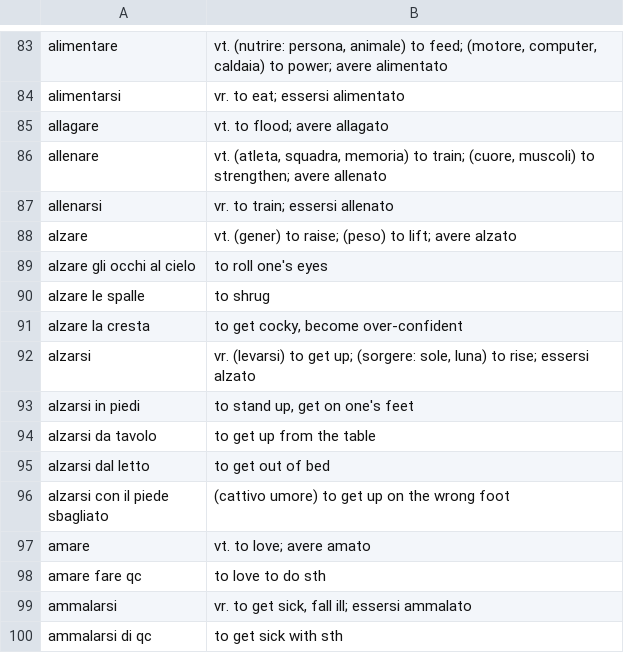
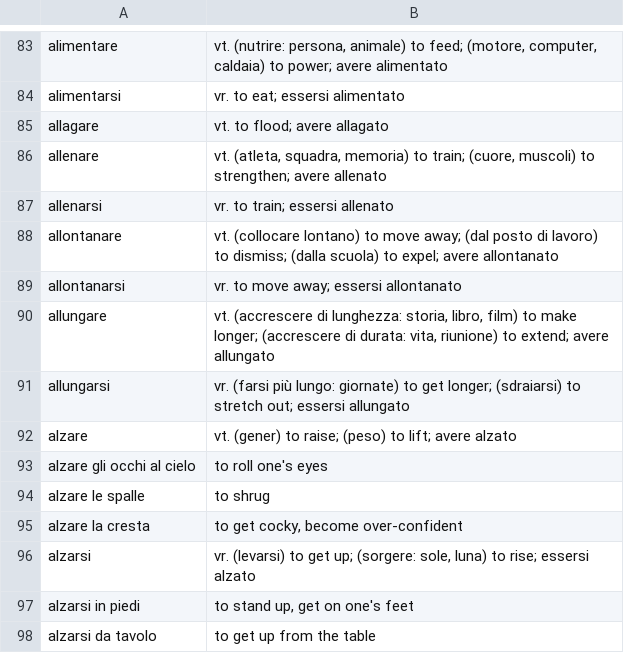
Before and after one commit to devinmiller/italian, a CSV file: flashcards/italian-verbs-a.csv, drawn as a sheet; only a part is shown, gaps mark what is left out; the shorter side is filled out with more unchanged rows.

```diff
--- a/flashcards/italian-verbs-a.csv
+++ b/flashcards/italian-verbs-a.csv
@@ -87,2 +87,6 @@
 "allenarsi","vr. to train; essersi allenato"
+"allontanare","vt. (collocare lontano) to move away; (dal posto di lavoro) to dismiss; (dalla scuola) to expel; avere allontanato"
+"allontanarsi","vr. to move away; essersi allontanato"
+"allungare","vt. (accrescere di lunghezza: storia, libro, film) to make longer; (accrescere di durata: vita, riunione) to extend; avere allungato"
+"allungarsi","vr. (farsi più lungo: giornate) to get longer; (sdraiarsi) to stretch out; essersi allungato"
 "alzare","vt. (gener) to raise; (peso) to lift; avere alzato"
```
Also changed, not shown: flashcards/italian-nouns.csv.
